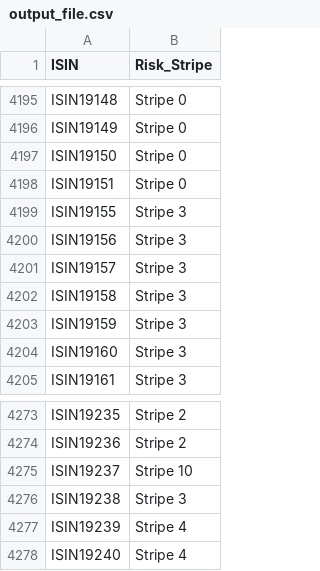
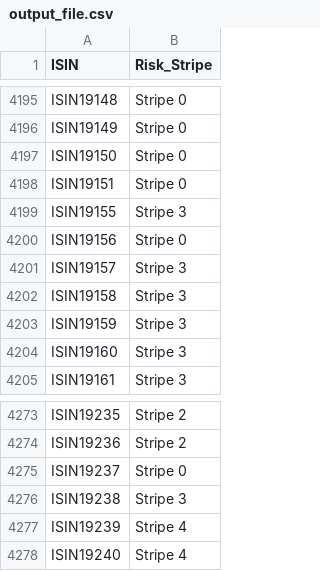
Before and after one commit to manavs19/gs, a CSV file: output_file.csv, drawn as a sheet; only a part is shown, gaps mark what is left out.

```diff
--- a/output_file.csv
+++ b/output_file.csv
@@ -4199,3 +4199,3 @@ ISIN19151,Stripe 0
 ISIN19155,Stripe 3
-ISIN19156,Stripe 3
+ISIN19156,Stripe 0
 ISIN19157,Stripe 3
@@ -4274,3 +4274,3 @@ ISIN19235,Stripe 2
 ISIN19236,Stripe 2
-ISIN19237,Stripe 10
+ISIN19237,Stripe 0
 ISIN19238,Stripe 3
```
Also changed, not shown: 1 other file.
